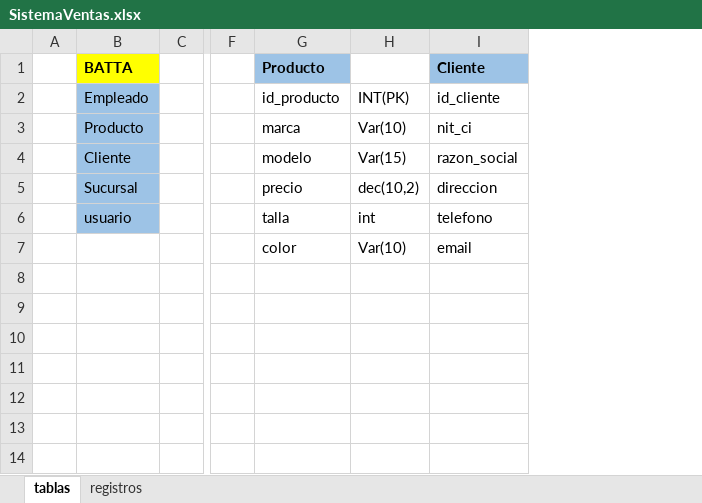
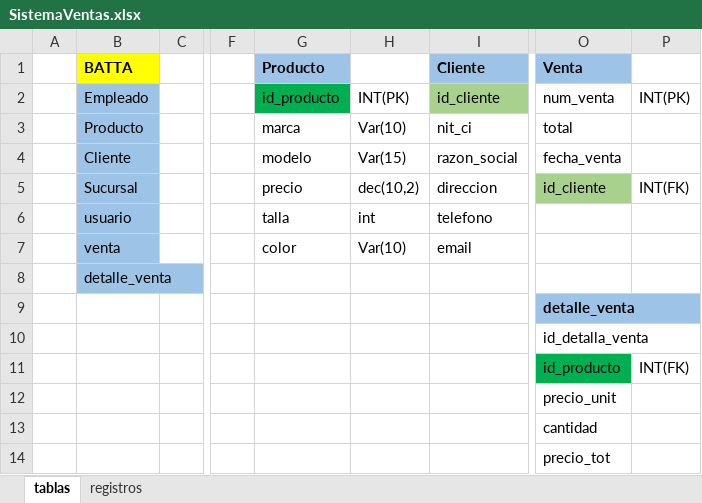
Before and after one commit to wilfredo666/SistemaVentas, an Excel workbook: SistemaVentas.xlsx, sheet tablas, drawn as a sheet; only a part is shown, gaps mark what is left out; values as stored, in another font and other column widths than the file's, no borders; rows hold the shown columns only; the diff names each change by its address in the sheet, - before the commit and + after, or states it on an @@ line.

```diff
--- a/SistemaVentas.xlsx (sheet tablas)
+++ b/SistemaVentas.xlsx (sheet tablas)
+column O (Venta), rows 2-11: num_venta | total | fecha_venta | id_cliente |  |  |  | detalle_venta | id_detalla_venta | id_producto
+column P, rows 2-11: INT(PK) |  |  | INT(FK) |  |  |  |  |  | INT(FK)
-G2 fill: none
+G2 fill: #00B050
-I2 fill: none
+I2 fill: #A9D18E
-B7 (BATTA): (empty)
+B7 (BATTA): venta
-B7:B8 fill: none
+B7:B8 fill: #9DC3E6
-B8 (BATTA): (empty)
+B8 (BATTA): detalle_venta
+row 12:  |  |  |  |  |  |  | precio_unit
+row 13:  |  |  |  |  |  |  | cantidad
+row 14:  |  |  |  |  |  |  | precio_tot
```
Also changed, not shown: sheet registros, 13 other files.
